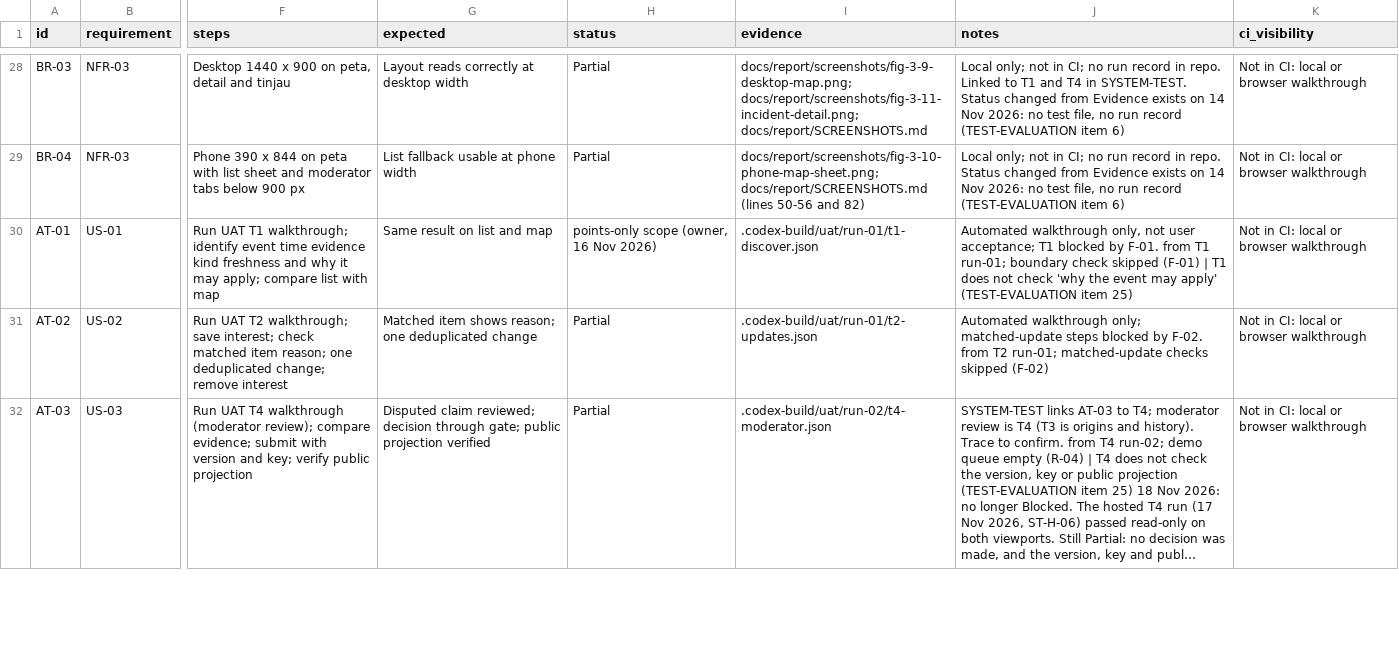
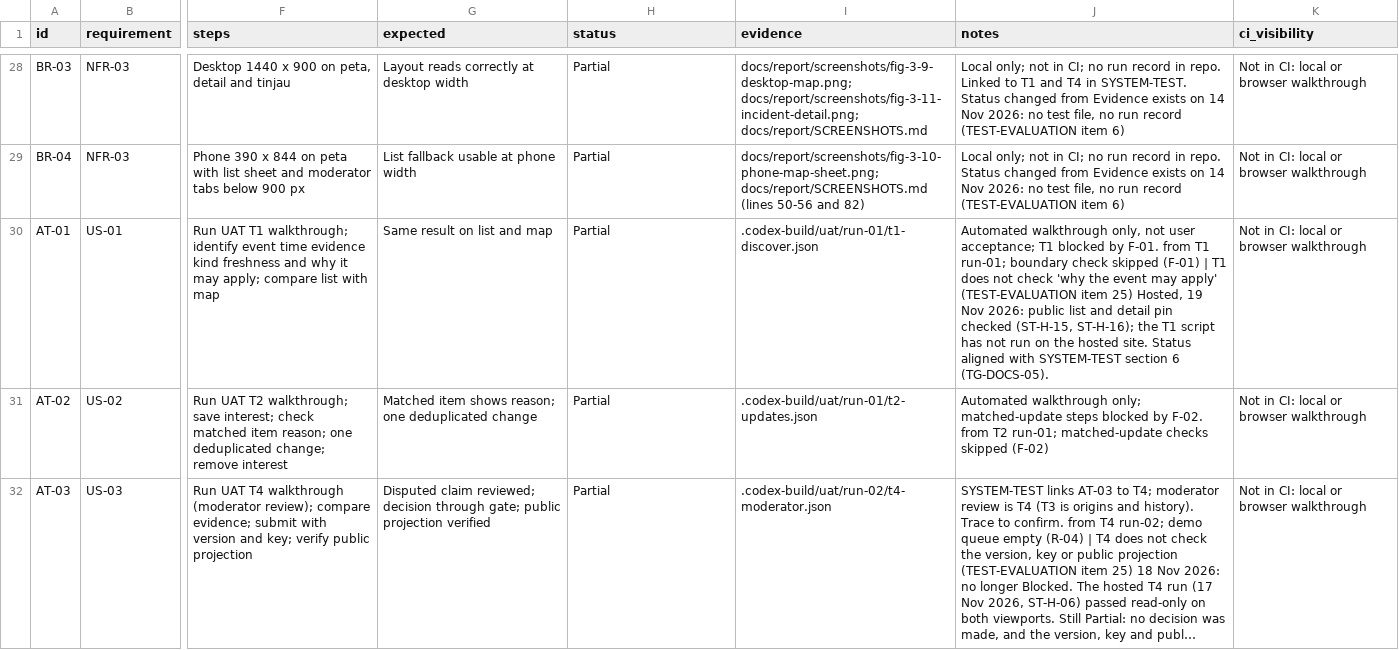
Before and after one commit to Asassinoooo/Waspada-Jakarta, a CSV file: docs/testing/test-cases.csv, drawn as a sheet; only a part is shown, gaps mark what is left out; long unchanged cells end in …; the diff covers the shown part only; the diff names each change by its address in the sheet, - before the commit and + after, or states it on an @@ line.

Commit message:
docs(TG-DOCS-06): re-check system-test rows against the 18-19 Nov hosted evidence

```diff
--- a/docs/testing/test-cases.csv
+++ b/docs/testing/test-cases.csv
-H30 (status): points-only scope (owner, 16 Nov 2026)
+H30 (status): Partial
-J30 (notes): …item 25)
+J30 (notes): …item 25) Hosted, 19 Nov 2026: public list and detail pin checked (ST-H-15, ST-H-16); the T1 script has not run on the hosted site. Status aligned with SYSTEM-TEST section 6 (TG-DOCS-05).
```
Also changed, not shown: 5 edited cells elsewhere in this file, 3 other files.
